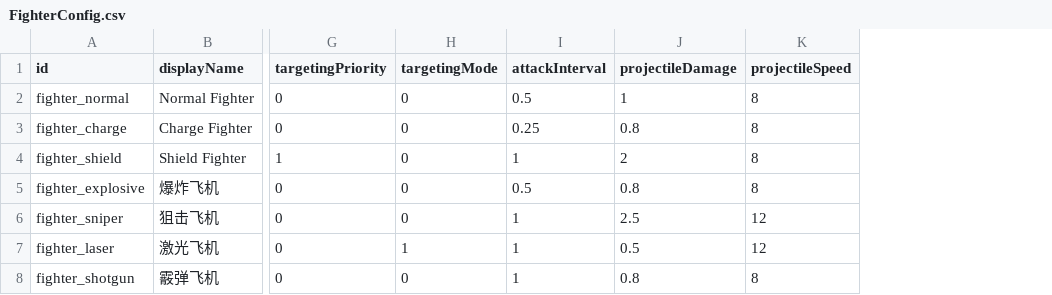
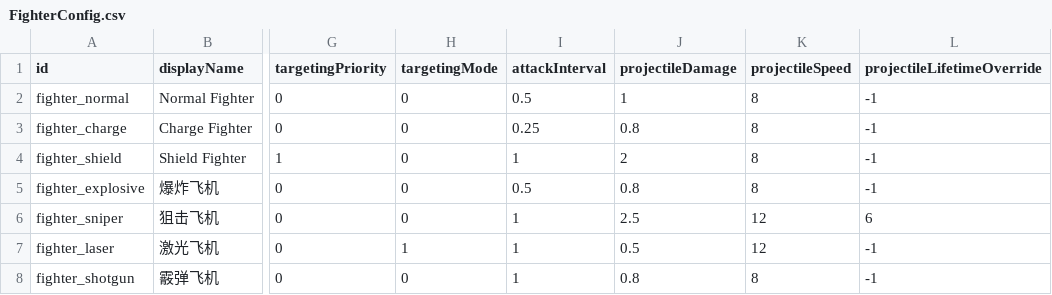
Before and after one commit to fruitteeeeea/ProjectBackpackHero, a CSV file: Tools/Luban/tables/FighterConfig.csv, drawn as a sheet; only a part is shown, gaps mark what is left out; the diff names each change by its address in the sheet, - before the commit and + after, or states it on an @@ line.

```diff
--- a/Tools/Luban/tables/FighterConfig.csv
+++ b/Tools/Luban/tables/FighterConfig.csv
+column L (projectileLifetimeOverride), rows 2-8: -1 | -1 | -1 | -1 | 6 | -1 | -1
```
Also changed, not shown: 11 other files.
